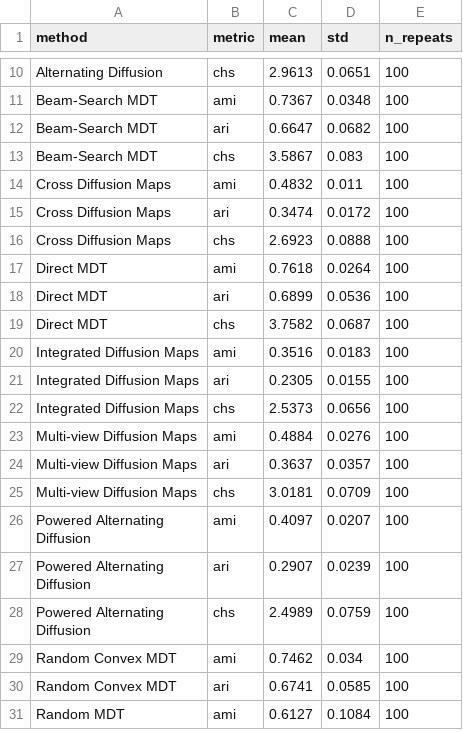
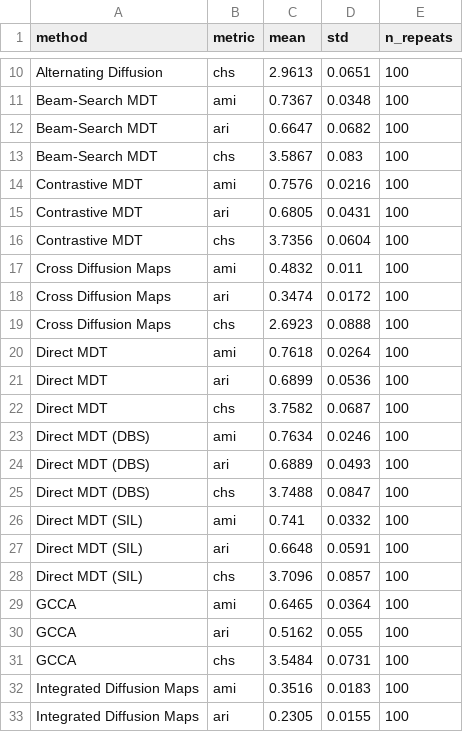
Before and after one commit to Gwendal-Debaussart/mixed-diffusion-trajectory, a CSV file: tables/benchmark_results/msrc.csv, drawn as a sheet; only a part is shown, gaps mark what is left out; the shorter side is filled out with more unchanged rows.

Commit message:
update benchmark results

```diff
--- a/tables/benchmark_results/msrc.csv
+++ b/tables/benchmark_results/msrc.csv
@@ -13,2 +13,5 @@ Beam-Search MDT,ari,0.6647,0.0682,100
 Beam-Search MDT,chs,3.5867,0.083,100
+Contrastive MDT,ami,0.7576,0.0216,100
+Contrastive MDT,ari,0.6805,0.0431,100
+Contrastive MDT,chs,3.7356,0.0604,100
 Cross Diffusion Maps,ami,0.4832,0.011,100
@@ -19,2 +22,11 @@ Direct MDT,ari,0.6899,0.0536,100
 Direct MDT,chs,3.7582,0.0687,100
+Direct MDT (DBS),ami,0.7634,0.0246,100
+Direct MDT (DBS),ari,0.6889,0.0493,100
+Direct MDT (DBS),chs,3.7488,0.0847,100
+Direct MDT (SIL),ami,0.741,0.0332,100
+Direct MDT (SIL),ari,0.6648,0.0591,100
+Direct MDT (SIL),chs,3.7096,0.0857,100
+GCCA,ami,0.6465,0.0364,100
+GCCA,ari,0.5162,0.055,100
+GCCA,chs,3.5484,0.0731,100
 Integrated Diffusion Maps,ami,0.3516,0.0183,100
```
Also changed, not shown: tables/benchmark_results/caltech101-7.csv, tables/benchmark_results/isolet_lindenbaum.csv, 11 other files.
